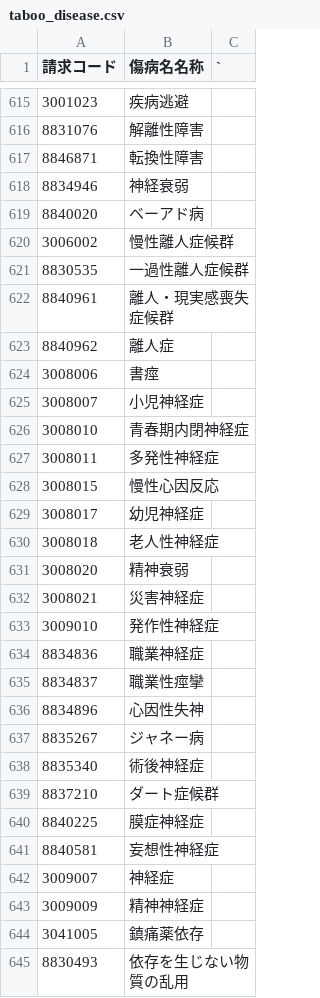
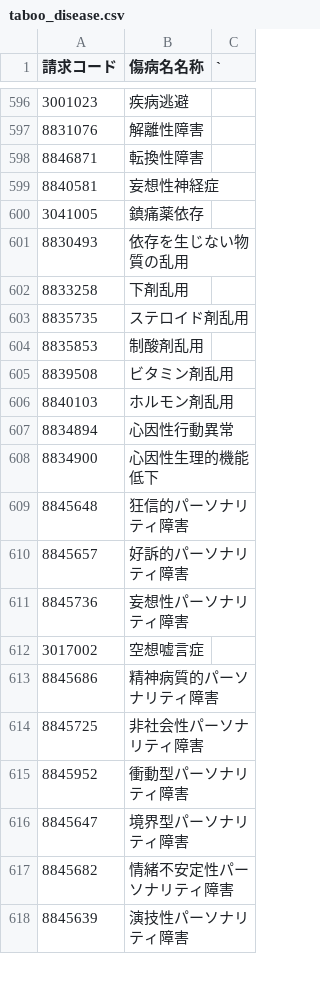
Before and after one commit to PREVENT-Inc/MyscopeMasterList, a CSV file: Out_of_scope/taboo_disease.csv, drawn as a sheet; only a part is shown, gaps mark what is left out; the shorter side is filled out with more unchanged rows; removed rows and columns are numbered as before the commit, all else as after; the diff covers the shown part only; the diff names each change by its address in the sheet, - before the commit and + after, or states it on an @@ line.

```diff
--- a/Out_of_scope/taboo_disease.csv
+++ b/Out_of_scope/taboo_disease.csv
-row 618: 8834946 | 神経衰弱
-row 619: 8840020 | ベーアド病
-row 620: 3006002 | 慢性離人症候群
-row 621: 8830535 | 一過性離人症候群
-row 622: 8840961 | 離人・現実感喪失症候群
-row 623: 8840962 | 離人症
-row 624: 3008006 | 書痙
-row 625: 3008007 | 小児神経症
-row 626: 3008010 | 青春期内閉神経症
-row 627: 3008011 | 多発性神経症
-row 628: 3008015 | 慢性心因反応
-row 629: 3008017 | 幼児神経症
-row 630: 3008018 | 老人性神経症
-row 631: 3008020 | 精神衰弱
-row 632: 3008021 | 災害神経症
-row 633: 3009010 | 発作性神経症
-row 634: 8834836 | 職業神経症
-row 635: 8834837 | 職業性痙攣
-row 636: 8834896 | 心因性失神
-row 637: 8835267 | ジャネー病
-row 638: 8835340 | 術後神経症
-row 639: 8837210 | ダート症候群
-row 640: 8840225 | 膜症神経症
-row 642: 3009007 | 神経症
-row 643: 3009009 | 精神神経症
```
Also changed, not shown: 6 added rows and 21 removed rows elsewhere in this file, Mystar_tg_medicine/items/糖尿病用剤とインスリン.csv, Mystar_tg_medicine/items/血圧降下剤.csv, 8 other files.
